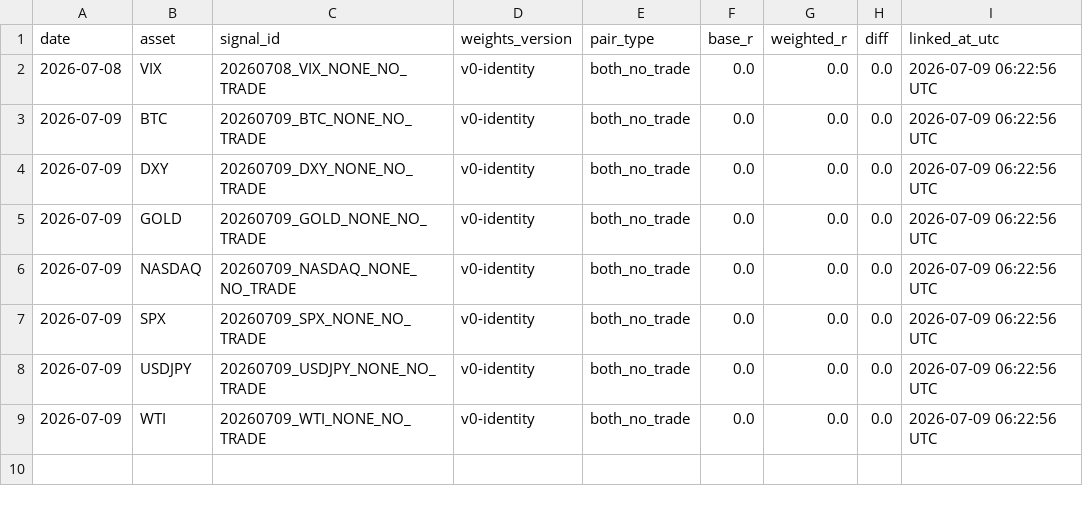
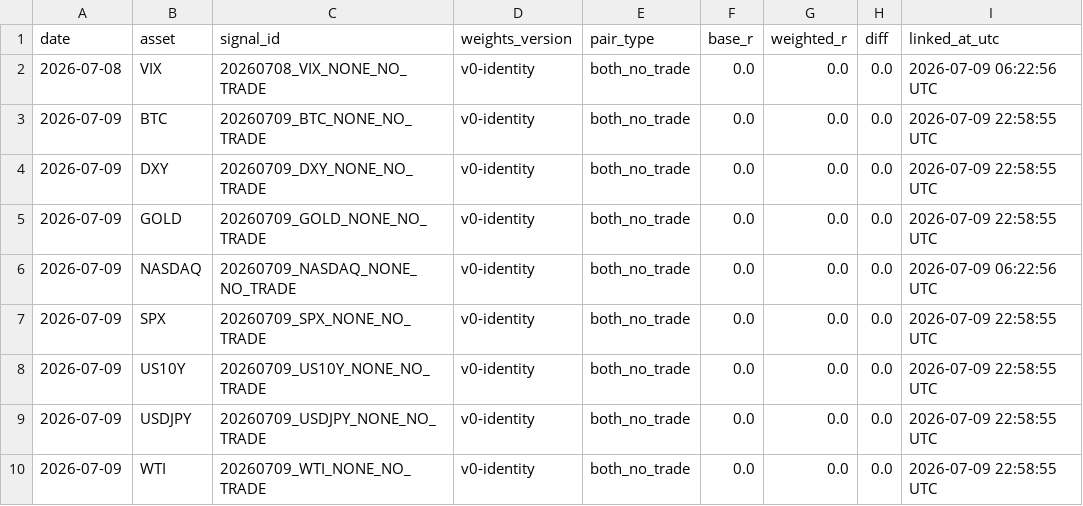
Before and after one commit to Tadaim2tk/tactical-swing-os, a CSV file: data/shadow_outcome_diffs.csv, drawn as a sheet.

```diff
--- a/data/shadow_outcome_diffs.csv
+++ b/data/shadow_outcome_diffs.csv
@@ -2,8 +2,9 @@ date,asset,signal_id,weights_version,pair_type,base_r,weighted_r,diff,linked_at_
 2026-07-08,VIX,20260708_VIX_NONE_NO_TRADE,v0-identity,both_no_trade,0.0,0.0,0.0,2026-07-09 06:22:56 UTC
-2026-07-09,BTC,20260709_BTC_NONE_NO_TRADE,v0-identity,both_no_trade,0.0,0.0,0.0,2026-07-09 06:22:56 UTC
-2026-07-09,DXY,20260709_DXY_NONE_NO_TRADE,v0-identity,both_no_trade,0.0,0.0,0.0,2026-07-09 06:22:56 UTC
-2026-07-09,GOLD,20260709_GOLD_NONE_NO_TRADE,v0-identity,both_no_trade,0.0,0.0,0.0,2026-07-09 06:22:56 UTC
+2026-07-09,BTC,20260709_BTC_NONE_NO_TRADE,v0-identity,both_no_trade,0.0,0.0,0.0,2026-07-09 22:58:55 UTC
+2026-07-09,DXY,20260709_DXY_NONE_NO_TRADE,v0-identity,both_no_trade,0.0,0.0,0.0,2026-07-09 22:58:55 UTC
+2026-07-09,GOLD,20260709_GOLD_NONE_NO_TRADE,v0-identity,both_no_trade,0.0,0.0,0.0,2026-07-09 22:58:55 UTC
 2026-07-09,NASDAQ,20260709_NASDAQ_NONE_NO_TRADE,v0-identity,both_no_trade,0.0,0.0,0.0,2026-07-09 06:22:56 UTC
-2026-07-09,SPX,20260709_SPX_NONE_NO_TRADE,v0-identity,both_no_trade,0.0,0.0,0.0,2026-07-09 06:22:56 UTC
-2026-07-09,USDJPY,20260709_USDJPY_NONE_NO_TRADE,v0-identity,both_no_trade,0.0,0.0,0.0,2026-07-09 06:22:56 UTC
-2026-07-09,WTI,20260709_WTI_NONE_NO_TRADE,v0-identity,both_no_trade,0.0,0.0,0.0,2026-07-09 06:22:56 UTC
+2026-07-09,SPX,20260709_SPX_NONE_NO_TRADE,v0-identity,both_no_trade,0.0,0.0,0.0,2026-07-09 22:58:55 UTC
+2026-07-09,US10Y,20260709_US10Y_NONE_NO_TRADE,v0-identity,both_no_trade,0.0,0.0,0.0,2026-07-09 22:58:55 UTC
+2026-07-09,USDJPY,20260709_USDJPY_NONE_NO_TRADE,v0-identity,both_no_trade,0.0,0.0,0.0,2026-07-09 22:58:55 UTC
+2026-07-09,WTI,20260709_WTI_NONE_NO_TRADE,v0-identity,both_no_trade,0.0,0.0,0.0,2026-07-09 22:58:55 UTC
```
Also changed, not shown: data/prediction_log_scores.csv, data/shadow_weight_comparisons.csv.
